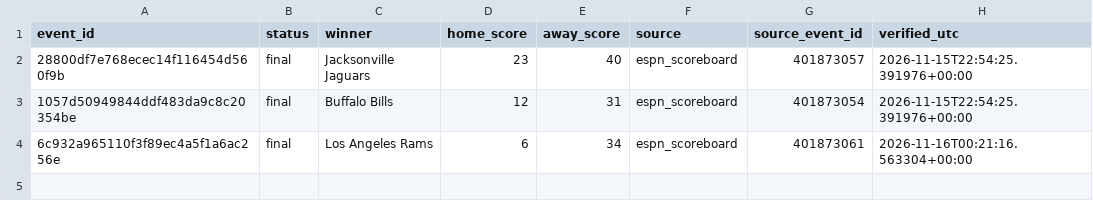
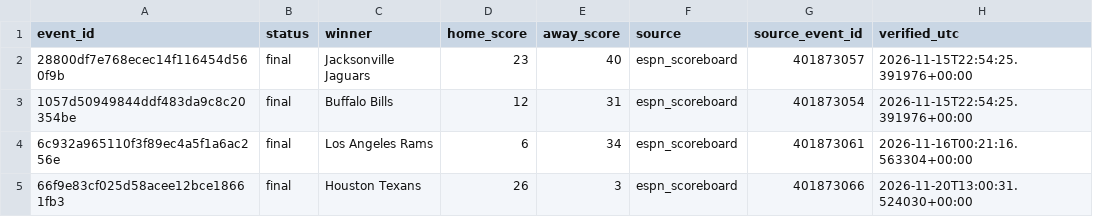
Before and after one commit to tylerbasile-bot/nfl-betting-model, a CSV file: data/model13/verified_results.csv, drawn as a sheet.

```diff
--- a/data/model13/verified_results.csv
+++ b/data/model13/verified_results.csv
@@ -4 +4,2 @@ event_id,status,winner,home_score,away_score,source,source_event_id,verified_utc
 6c932a965110f3f89ec4a5f1a6ac256e,final,Los Angeles Rams,6,34,espn_scoreboard,401873061,2026-11-16T00:21:16.563304+00:00
+66f9e83cf025d58acee12bce18661fb3,final,Houston Texans,26,3,espn_scoreboard,401873066,2026-11-20T13:00:31.524030+00:00
```
Also changed, not shown: data/results.csv, reports/model10_evaluation.csv, 12 other files.
